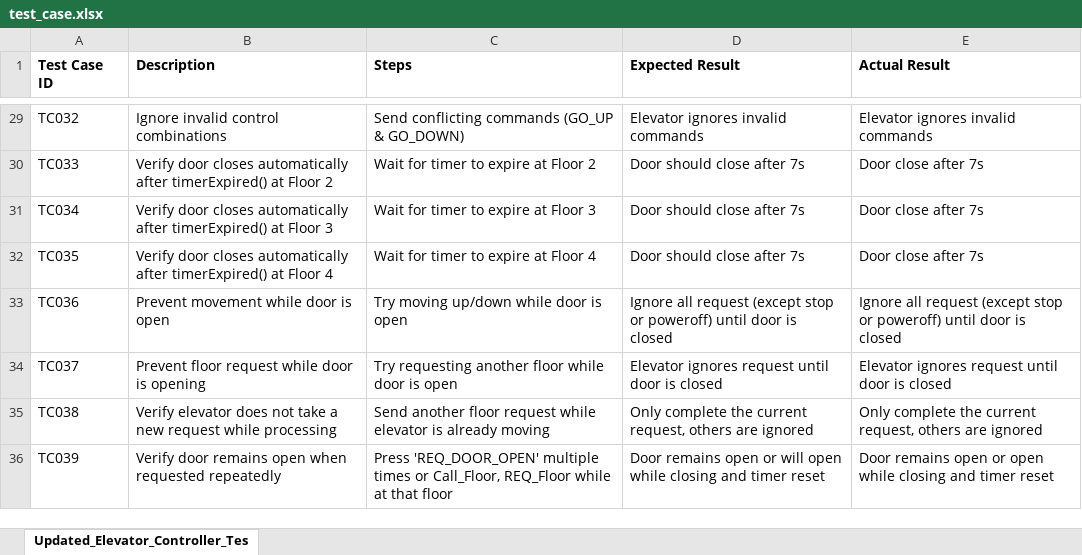
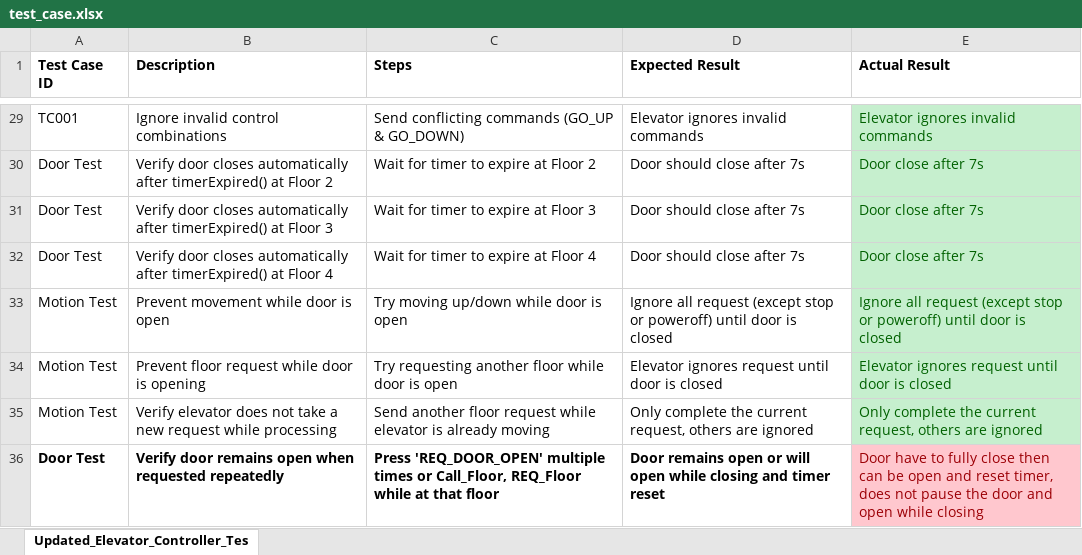
Before and after one commit to LifeLiveOn/elevatorSimulator, an Excel workbook: test_case.xlsx, sheet Updated_Elevator_Controller_Tes, drawn as a sheet; only a part is shown, gaps mark what is left out; values as stored, in another font and other column widths than the file's, no borders; the diff covers the shown part only; the diff names each change by its address in the sheet, - before the commit and + after, or states it on an @@ line.

Commit message:
update code, test, fix errors when closing door, fix req_door_open in gui.fl

```diff
--- a/test_case.xlsx (sheet Updated_Elevator_Controller_Tes)
+++ b/test_case.xlsx (sheet Updated_Elevator_Controller_Tes)
-A29 (Test Case ID): TC032
+A29 (Test Case ID): TC001
@@ E29:E35 fill: none → #C6EFCE, text colour: black → #006100 @@
-A30 (Test Case ID): TC033
+A30 (Test Case ID): Door Test
-A31 (Test Case ID): TC034
+A31 (Test Case ID): Door Test
-A32 (Test Case ID): TC035
+A32 (Test Case ID): Door Test
-A33 (Test Case ID): TC036
+A33 (Test Case ID): Motion Test
-A34 (Test Case ID): TC037
+A34 (Test Case ID): Motion Test
-A35 (Test Case ID): TC038
+A35 (Test Case ID): Motion Test
-A36 (Test Case ID): TC039
+A36 (Test Case ID): Door Test
-A36:D36 bold: off
+A36:D36 bold: on
-E36 (Actual Result): Door remains open or open while closing and timer reset
+E36 (Actual Result): Door have to fully close then can be open and reset timer, does not pause the door and open while closing
@@ E36 fill: none → #FFC7CE, text colour: black → #9C0006 @@
```
Also changed, not shown: 27 edited cells and cell formats elsewhere in this sheet, 4 other files.
